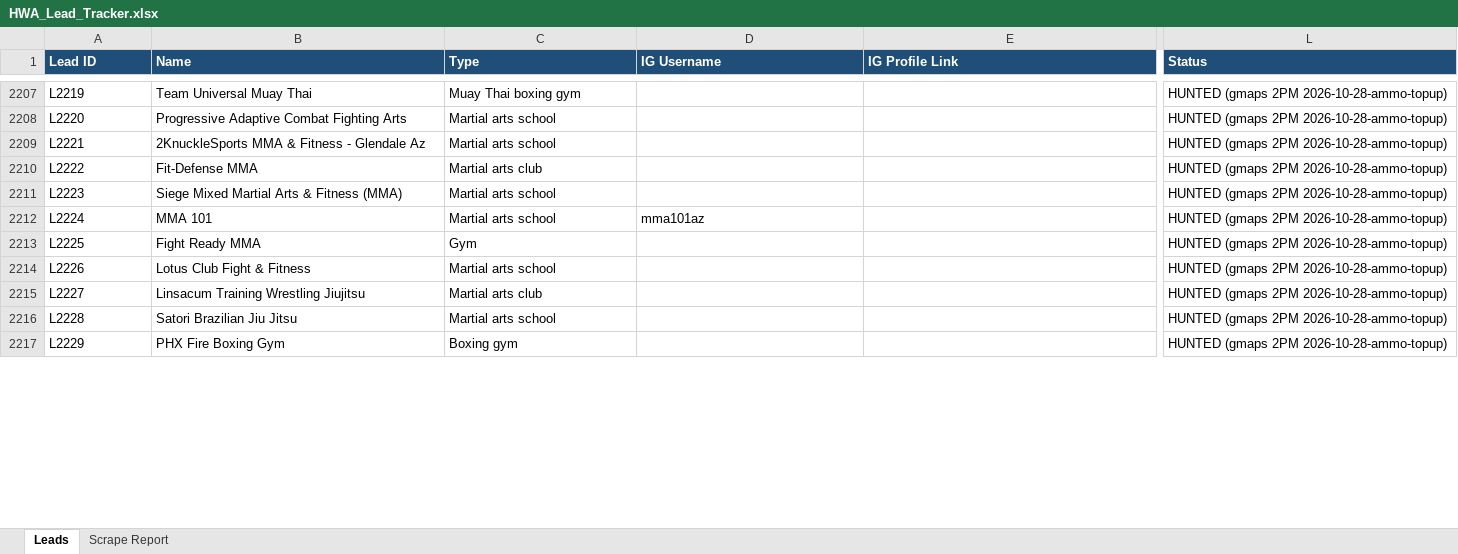
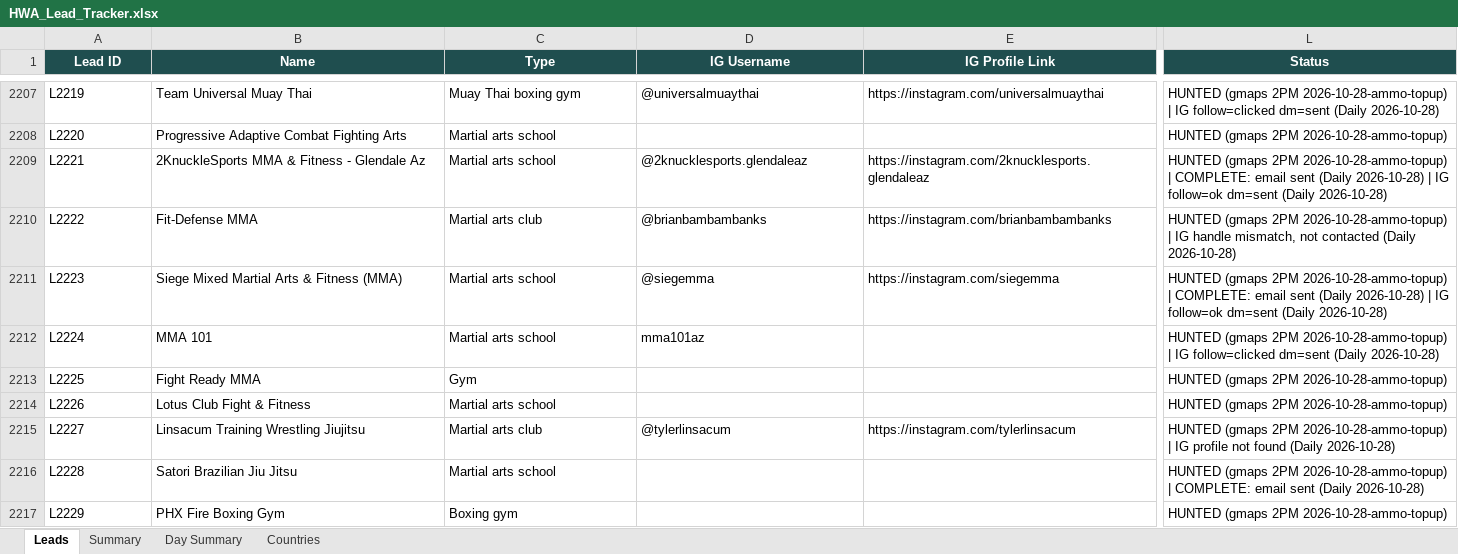
Before and after one commit to hsnwarriorapparel-dot/hsn-business, an Excel workbook: HWA_Lead_Tracker.xlsx, sheet Leads, drawn as a sheet; only a part is shown, gaps mark what is left out; values as stored, in another font and other column widths than the file's, no borders; the diff covers the shown part only; the diff names each change by its address in the sheet, - before the commit and + after, or states it on an @@ line.

```diff
--- a/HWA_Lead_Tracker.xlsx (sheet Leads)
+++ b/HWA_Lead_Tracker.xlsx (sheet Leads)
-sheet tab: Scrape Report
+sheet tab: Summary
+sheet tab: Day Summary
+sheet tab: Countries
@@ A1:L1 fill: #1F4E78 → #1F4E4F, alignment: left → center @@
-D2207 (IG Username): (empty)
+D2207 (IG Username): @universalmuaythai
-E2207 (IG Profile Link): (empty)
+E2207 (IG Profile Link): https://instagram.com/universalmuaythai
-L2207 (Status): …2PM 2026-10-28-ammo-topup)
+L2207 (Status): …2PM 2026-10-28-ammo-topup) | IG follow=clicked dm=sent (Daily 2026-10-28)
-D2209 (IG Username): (empty)
+D2209 (IG Username): @2knucklesports.glendaleaz
-E2209 (IG Profile Link): (empty)
+E2209 (IG Profile Link): https://instagram.com/2knucklesports.glendaleaz
-L2209 (Status): …2PM 2026-10-28-ammo-topup)
+L2209 (Status): …2PM 2026-10-28-ammo-topup) | COMPLETE: email sent (Daily 2026-10-28) | IG follow=ok dm=sent (Daily 2026-10-28)
-D2210 (IG Username): (empty)
+D2210 (IG Username): @brianbambambanks
-E2210 (IG Profile Link): (empty)
+E2210 (IG Profile Link): https://instagram.com/brianbambambanks
-L2210 (Status): …2PM 2026-10-28-ammo-topup)
+L2210 (Status): …2PM 2026-10-28-ammo-topup) | IG handle mismatch, not contacted (Daily 2026-10-28)
-D2211 (IG Username): (empty)
+D2211 (IG Username): @siegemma
-E2211 (IG Profile Link): (empty)
+E2211 (IG Profile Link): https://instagram.com/siegemma
-L2211 (Status): …2PM 2026-10-28-ammo-topup)
+L2211 (Status): …2PM 2026-10-28-ammo-topup) | COMPLETE: email sent (Daily 2026-10-28) | IG follow=ok dm=sent (Daily 2026-10-28)
-L2212 (Status): …2PM 2026-10-28-ammo-topup)
+L2212 (Status): …2PM 2026-10-28-ammo-topup) | IG follow=clicked dm=sent (Daily 2026-10-28)
-D2215 (IG Username): (empty)
+D2215 (IG Username): @tylerlinsacum
-E2215 (IG Profile Link): (empty)
+E2215 (IG Profile Link): https://instagram.com/tylerlinsacum
-L2215 (Status): …2PM 2026-10-28-ammo-topup)
+L2215 (Status): …2PM 2026-10-28-ammo-topup) | IG profile not found (Daily 2026-10-28)
-L2216 (Status): …2PM 2026-10-28-ammo-topup)
+L2216 (Status): …2PM 2026-10-28-ammo-topup) | COMPLETE: email sent (Daily 2026-10-28)
```
Also changed, not shown: 623 edited cells and cell formats elsewhere in this sheet, sheet Summary, WA_Pending_List.xlsx, 1 other file.
